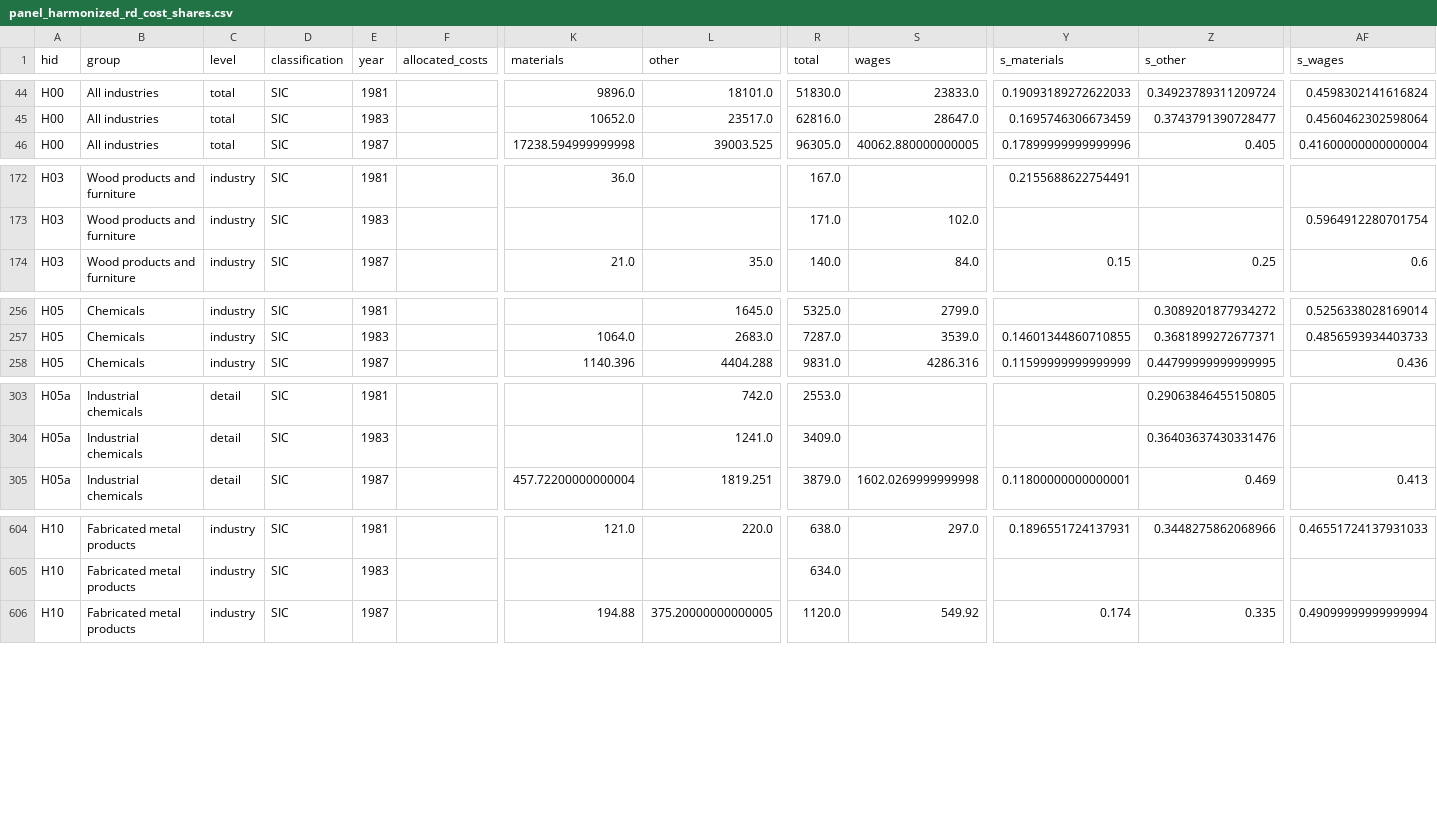
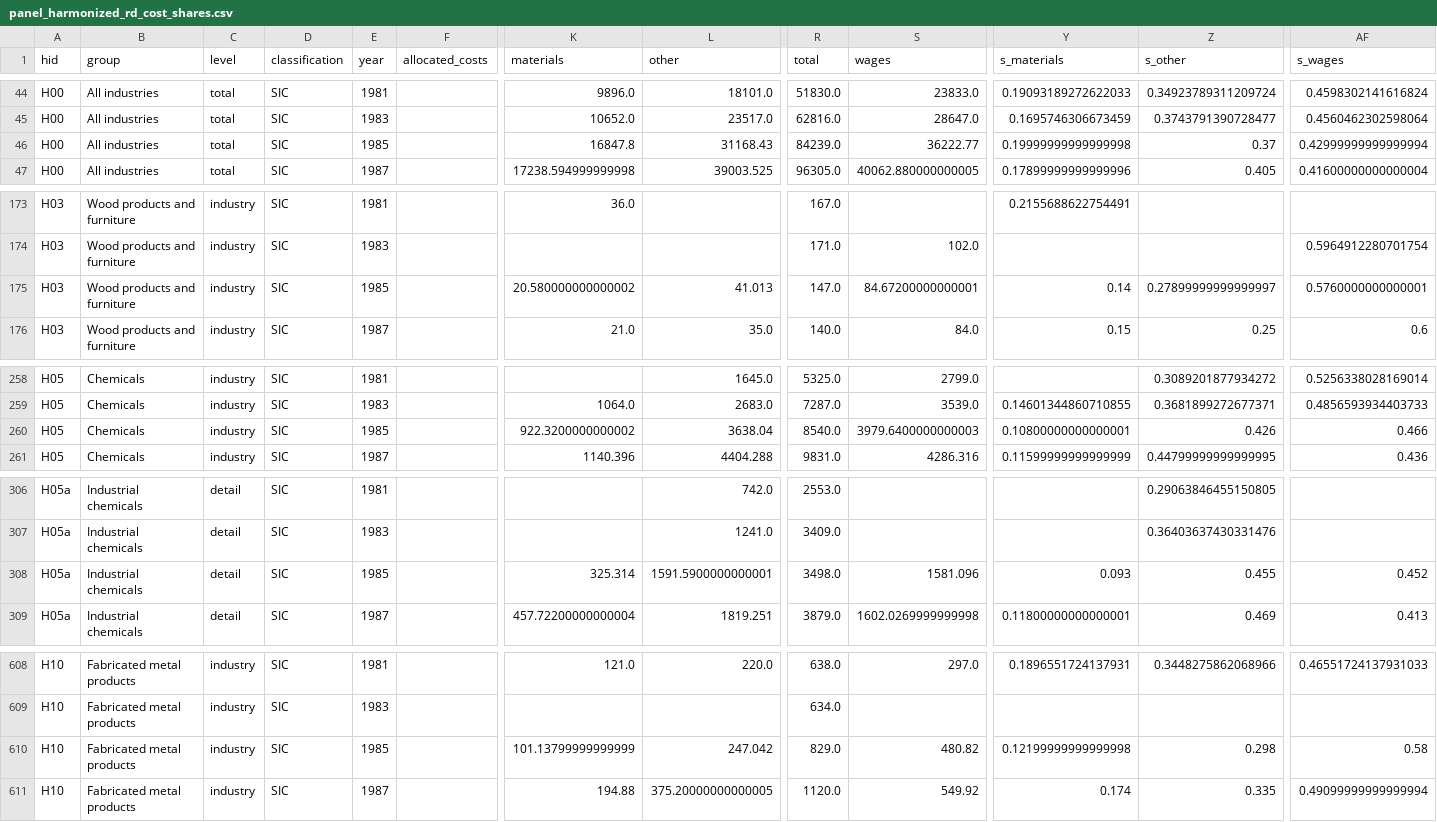
Before and after one commit to jivizcaino/nsf-iris-archive, a CSV file: data/panel_harmonized_rd_cost_shares.csv, drawn as a sheet; only a part is shown, gaps mark what is left out; rows hold the shown columns only; the diff covers the shown part only; the diff names each change by its address in the sheet, - before the commit and + after, or states it on an @@ line.

```diff
--- a/data/panel_harmonized_rd_cost_shares.csv
+++ b/data/panel_harmonized_rd_cost_shares.csv
+row 46: H00 | All industries | total | SIC | 1985 |  | 16847.8 | 31168.43 | 84239.0 | 36222.77 | 0.19999999999999998 | 0.37 | 0.42999999999999994
+row 175: H03 | Wood products and furniture | industry | SIC | 1985 |  | 20.580000000000002 | 41.013 | 147.0 | 84.67200000000001 | 0.14 | 0.27899999999999997 | 0.5760000000000001
+row 260: H05 | Chemicals | industry | SIC | 1985 |  | 922.3200000000002 | 3638.04 | 8540.0 | 3979.6400000000003 | 0.10800000000000001 | 0.426 | 0.466
+row 308: H05a | Industrial chemicals | detail | SIC | 1985 |  | 325.314 | 1591.5900000000001 | 3498.0 | 1581.096 | 0.093 | 0.455 | 0.452
+row 610: H10 | Fabricated metal products | industry | SIC | 1985 |  | 101.13799999999999 | 247.042 | 829.0 | 480.82 | 0.12199999999999998 | 0.298 | 0.58
```
Also changed, not shown: 8 added rows elsewhere in this file, data/crosswalk_sic_naics_rd.csv, 6 other files.
